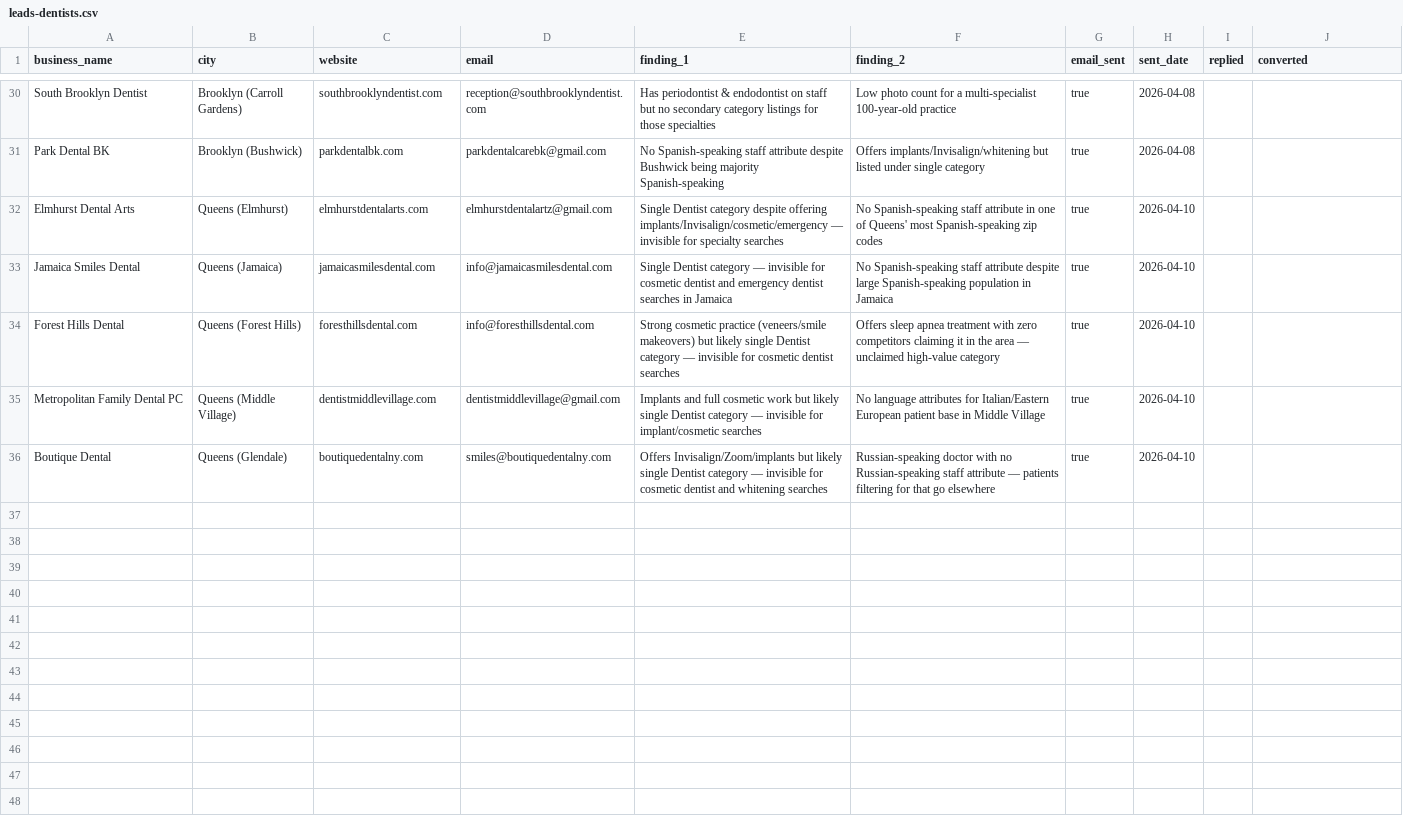
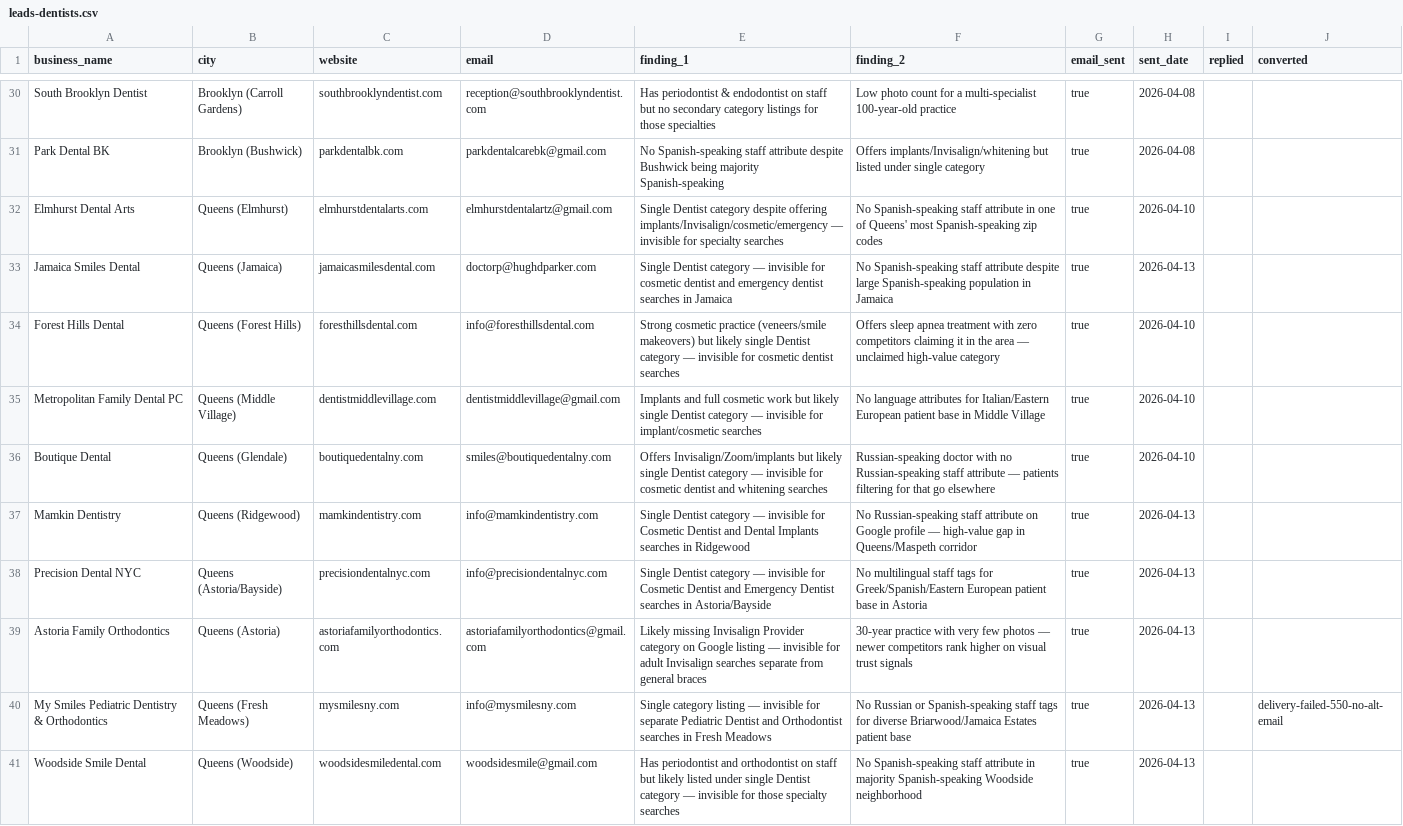
Before and after one commit to JackMiniAI/jackmini-site, a CSV file: localedge/leads-dentists.csv, drawn as a sheet; only a part is shown, gaps mark what is left out.

```diff
--- a/localedge/leads-dentists.csv
+++ b/localedge/leads-dentists.csv
@@ -32,3 +32,3 @@ Park Dental BK,Brooklyn (Bushwick),parkdentalbk.com,parkdentalcarebk@gmail.com,N
 Elmhurst Dental Arts,Queens (Elmhurst),elmhurstdentalarts.com,elmhurstdentalartz@gmail.com,Single Dentist category despite offering implants/Invisalign/cosmetic/emergency — invisible for specialty searches,No Spanish-speaking staff attribute in one of Queens' most Spanish-speaking zip codes,true,2026-04-10,,
-Jamaica Smiles Dental,Queens (Jamaica),jamaicasmilesdental.com,info@jamaicasmilesdental.com,Single Dentist category — invisible for cosmetic dentist and emergency dentist searches in Jamaica,No Spanish-speaking staff attribute despite large Spanish-speaking population in Jamaica,true,2026-04-10,,
+Jamaica Smiles Dental,Queens (Jamaica),jamaicasmilesdental.com,doctorp@hughdparker.com,Single Dentist category — invisible for cosmetic dentist and emergency dentist searches in Jamaica,No Spanish-speaking staff attribute despite large Spanish-speaking population in Jamaica,true,2026-04-13,,
 Forest Hills Dental,Queens (Forest Hills),foresthillsdental.com,info@foresthillsdental.com,Strong cosmetic practice (veneers/smile makeovers) but likely single Dentist category — invisible for cosmetic dentist searches,Offers sleep apnea treatment with zero competitors claiming it in the area — unclaimed high-value category,true,2026-04-10,,
@@ -36 +36,6 @@ Metropolitan Family Dental PC,Queens (Middle Village),dentistmiddlevillage.com,d
 Boutique Dental,Queens (Glendale),boutiquedentalny.com,smiles@boutiquedentalny.com,Offers Invisalign/Zoom/implants but likely single Dentist category — invisible for cosmetic dentist and whitening searches,Russian-speaking doctor with no Russian-speaking staff attribute — patients filtering for that go elsewhere,true,2026-04-10,,
+Mamkin Dentistry,Queens (Ridgewood),mamkindentistry.com,info@mamkindentistry.com,Single Dentist category — invisible for Cosmetic Dentist and Dental Implants searches in Ridgewood,No Russian-speaking staff attribute on Google profile — high-value gap in Queens/Maspeth corridor,true,2026-04-13,,
+Precision Dental NYC,Queens (Astoria/Bayside),precisiondentalnyc.com,info@precisiondentalnyc.com,Single Dentist category — invisible for Cosmetic Dentist and Emergency Dentist searches in Astoria/Bayside,No multilingual staff tags for Greek/Spanish/Eastern European patient base in Astoria,true,2026-04-13,,
+Astoria Family Orthodontics,Queens (Astoria),astoriafamilyorthodontics.com,astoriafamilyorthodontics@gmail.com,Likely missing Invisalign Provider category on Google listing — invisible for adult Invisalign searches separate from general braces,30-year practice with very few photos — newer competitors rank higher on visual trust signals,true,2026-04-13,,
+My Smiles Pediatric Dentistry & Orthodontics,Queens (Fresh Meadows),mysmilesny.com,info@mysmilesny.com,Single category listing — invisible for separate Pediatric Dentist and Orthodontist searches in Fresh Meadows,No Russian or Spanish-speaking staff tags for diverse Briarwood/Jamaica Estates patient base,true,2026-04-13,,delivery-failed-550-no-alt-email
+Woodside Smile Dental,Queens (Woodside),woodsidesmiledental.com,woodsidesmile@gmail.com,Has periodontist and orthodontist on staff but likely listed under single Dentist category — invisible for those specialty searches,No Spanish-speaking staff attribute in majority Spanish-speaking Woodside neighborhood,true,2026-04-13,,
```
Also changed, not shown: localedge/leads-cpas.csv, 13 other files.
